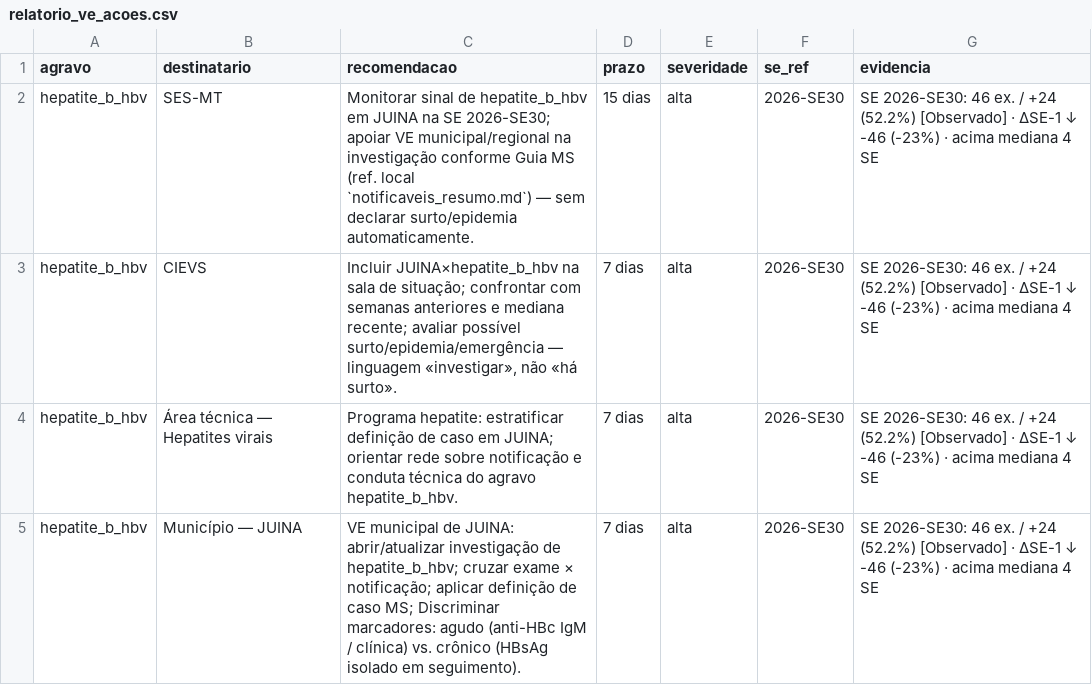
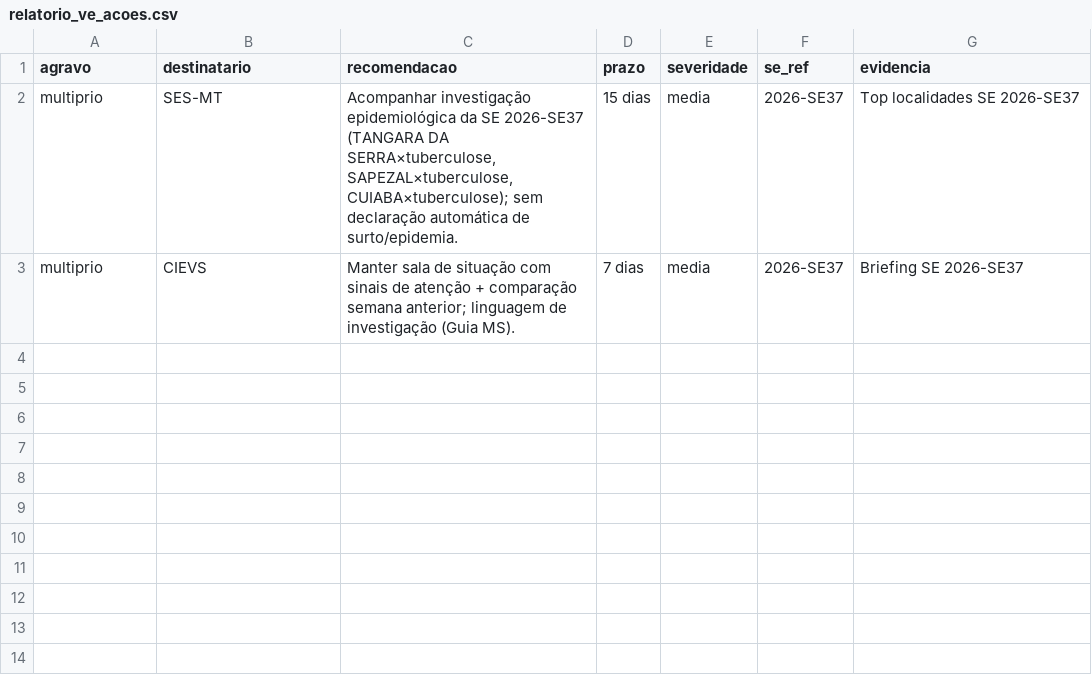
Before and after one commit to menandesneto51/LACEN-MT, a CSV file: saida_pipeline/relatorio_ve_acoes.csv, drawn as a sheet.

```diff
--- a/saida_pipeline/relatorio_ve_acoes.csv
+++ b/saida_pipeline/relatorio_ve_acoes.csv
@@ -1,5 +1,3 @@
 agravo,destinatario,recomendacao,prazo,severidade,se_ref,evidencia
-hepatite_b_hbv,SES-MT,Monitorar sinal de hepatite_b_hbv em JUINA na SE 2026-SE30; apoiar VE municipal/regional na investigação conforme Guia MS (ref. local `notificaveis_resumo.md`) — sem declarar surto/epidemia automaticamente.,15 dias,alta,2026-SE30,SE 2026-SE30: 46 ex. / +24 (52.2%) [Observado] · ΔSE-1 ↓ -46 (-23%) · acima mediana 4 SE
-hepatite_b_hbv,CIEVS,"Incluir JUINA×hepatite_b_hbv na sala de situação; confrontar com semanas anteriores e mediana recente; avaliar possível surto/epidemia/emergência — linguagem «investigar», não «há surto».",7 dias,alta,2026-SE30,SE 2026-SE30: 46 ex. / +24 (52.2%) [Observado] · ΔSE-1 ↓ -46 (-23%) · acima mediana 4 SE
-hepatite_b_hbv,Área técnica — Hepatites virais,Programa hepatite: estratificar definição de caso em JUINA; orientar rede sobre notificação e conduta técnica do agravo hepatite_b_hbv.,7 dias,alta,2026-SE30,SE 2026-SE30: 46 ex. / +24 (52.2%) [Observado] · ΔSE-1 ↓ -46 (-23%) · acima mediana 4 SE
-hepatite_b_hbv,Município — JUINA,VE municipal de JUINA: abrir/atualizar investigação de hepatite_b_hbv; cruzar exame × notificação; aplicar definição de caso MS; Discriminar marcadores: agudo (anti-HBc IgM / clínica) vs. crônico (HBsAg isolado em seguimento).,7 dias,alta,2026-SE30,SE 2026-SE30: 46 ex. / +24 (52.2%) [Observado] · ΔSE-1 ↓ -46 (-23%) · acima mediana 4 SE
+multiprio,SES-MT,"Acompanhar investigação epidemiológica da SE 2026-SE37 (TANGARA DA SERRA×tuberculose, SAPEZAL×tuberculose, CUIABA×tuberculose); sem declaração automática de surto/epidemia.",15 dias,media,2026-SE37,Top localidades SE 2026-SE37
+multiprio,CIEVS,Manter sala de situação com sinais de atenção + comparação semana anterior; linguagem de investigação (Guia MS).,7 dias,media,2026-SE37,Briefing SE 2026-SE37
```
Also changed, not shown: 7 other files.
